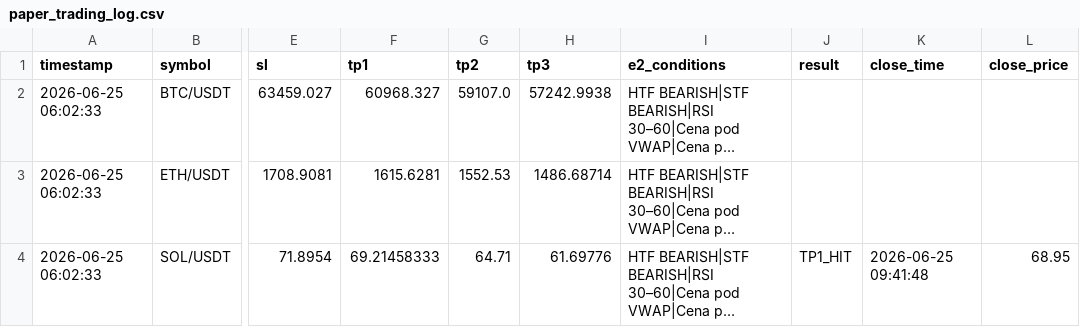
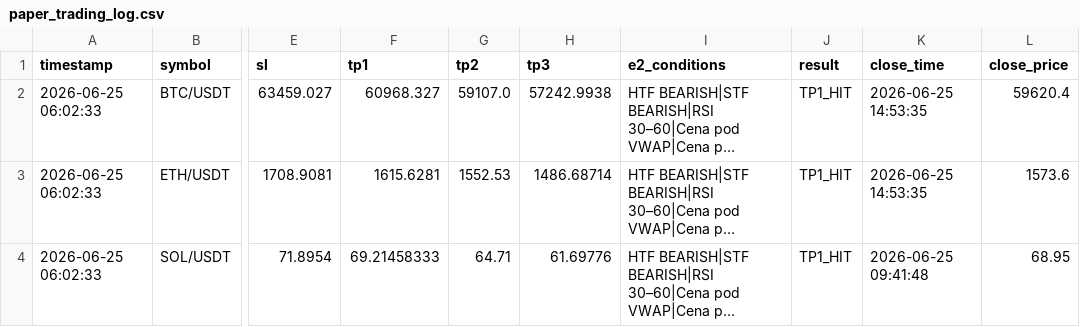
Before and after one commit to MurlocGRGL/crypto, a CSV file: paper_trading_log.csv, drawn as a sheet; only a part is shown, gaps mark what is left out; long unchanged cells end in …; the diff names each change by its address in the sheet, - before the commit and + after, or states it on an @@ line.

```diff
--- a/paper_trading_log.csv
+++ b/paper_trading_log.csv
-J2:J3 (result): (empty)
+J2:J3 (result): TP1_HIT
-K2:K3 (close_time): (empty)
+K2:K3 (close_time): 2026-06-25 14:53:35
-L2 (close_price): (empty)
+L2 (close_price): 59620.4
-L3 (close_price): (empty)
+L3 (close_price): 1573.6
```
